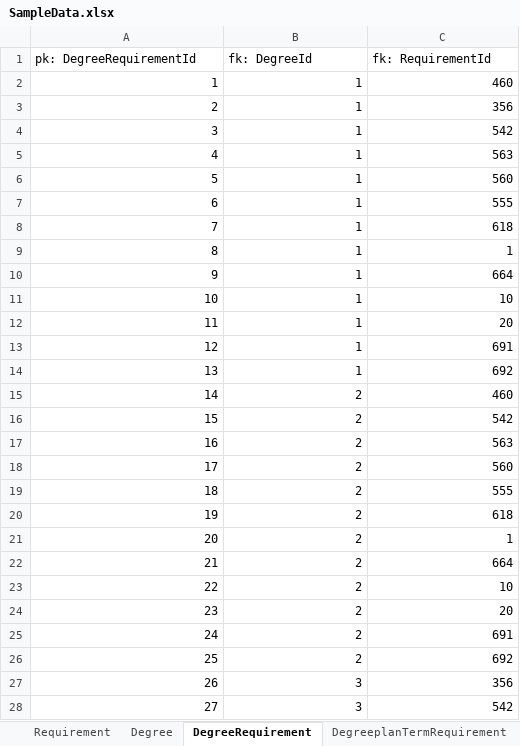
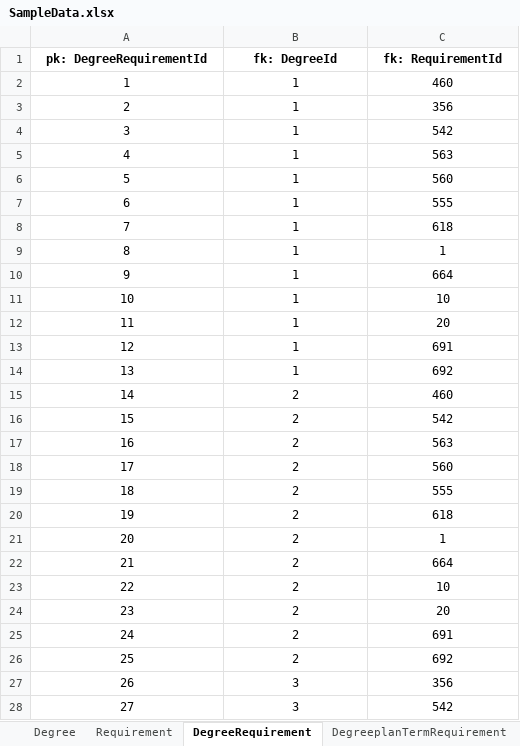
Before and after one commit to LOKESWARIPITTU/Team07, an Excel workbook: SampleData.xlsx, sheet DegreeRequirement, drawn as a sheet; only a part is shown; values as stored, in another font and other column widths than the file's, no borders; the diff covers the shown part only; the diff names each change by its address in the sheet, - before the commit and + after, or states it on an @@ line.

```diff
--- a/SampleData.xlsx (sheet DegreeRequirement)
+++ b/SampleData.xlsx (sheet DegreeRequirement)
@@ sheet tab order changed: Degree | Requirement | DegreeRequirement | DegreeplanTermRequirement @@
@@ A1:C1 bold: off → on, alignment: left → center @@
-A2:C28 alignment: right
+A2:C28 alignment: center
```
Also changed, not shown: cell formats elsewhere in this sheet, sheet DegreeplanTermRequirement, sheet StudentTerm, sheet DegreePlan, sheet Student, sheet Requirement, sheet Degree, 51 other files.
